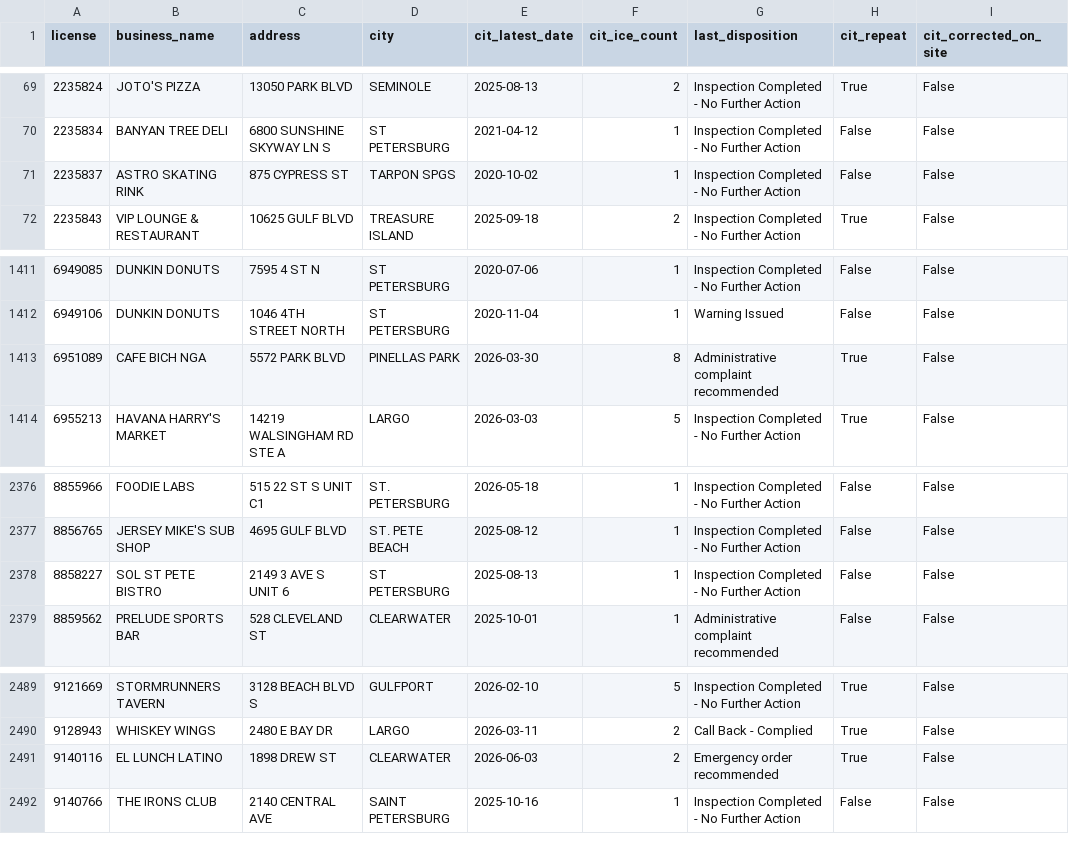
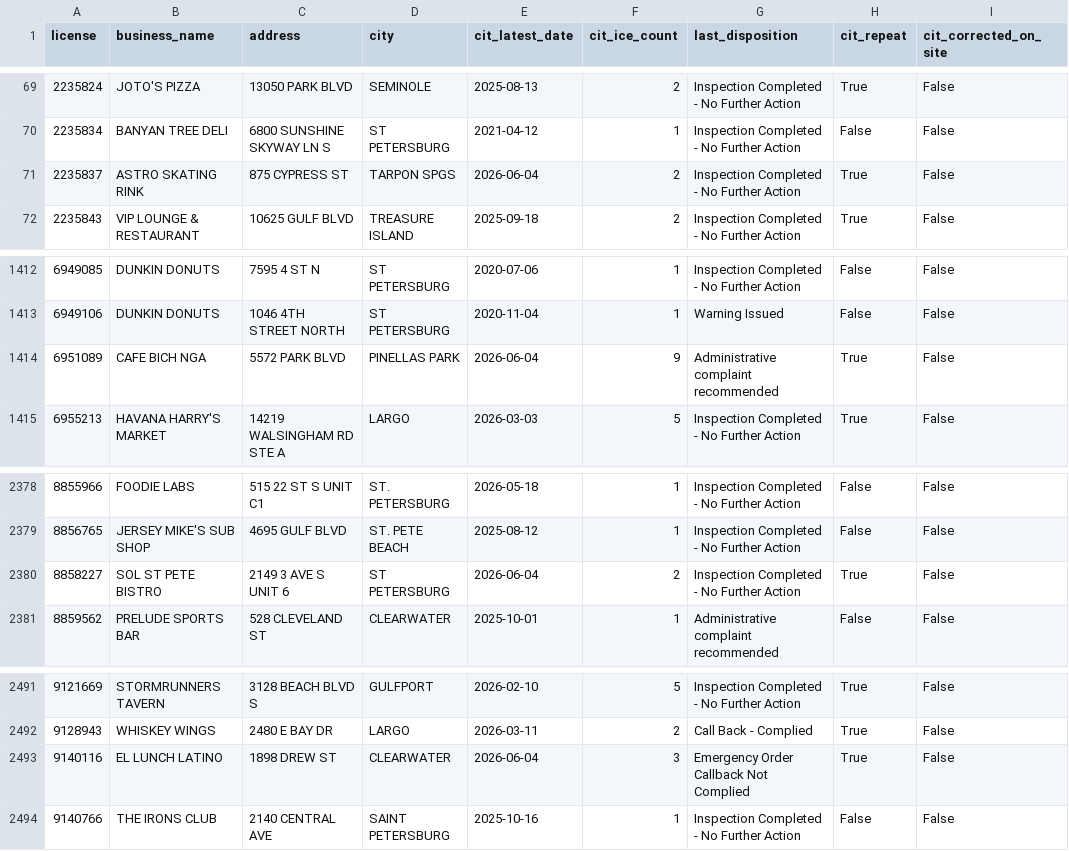
Before and after one commit to pinellasiceco/Pinellasiceco, a CSV file: ice_citation_by_business.csv, drawn as a sheet; only a part is shown, gaps mark what is left out; addresses are those after the commit; the diff covers the shown part only; the diff names each change by its address in the sheet, - before the commit and + after, or states it on an @@ line.

```diff
--- a/ice_citation_by_business.csv
+++ b/ice_citation_by_business.csv
-E71 (cit_latest_date): 2020-10-02
+E71 (cit_latest_date): 2026-06-04
-F71 (cit_ice_count): 1
+F71 (cit_ice_count): 2
-H71 (cit_repeat): False
+H71 (cit_repeat): True
-E1414 (cit_latest_date): 2026-03-30
+E1414 (cit_latest_date): 2026-06-04
-F1414 (cit_ice_count): 8
+F1414 (cit_ice_count): 9
-E2380 (cit_latest_date): 2025-08-13
+E2380 (cit_latest_date): 2026-06-04
-F2380 (cit_ice_count): 1
+F2380 (cit_ice_count): 2
-H2380 (cit_repeat): False
+H2380 (cit_repeat): True
-E2493 (cit_latest_date): 2026-06-03
+E2493 (cit_latest_date): 2026-06-04
-F2493 (cit_ice_count): 2
+F2493 (cit_ice_count): 3
-G2493 (last_disposition): Emergency order recommended
+G2493 (last_disposition): Emergency Order Callback Not Complied
```
Also changed, not shown: 5 added rows elsewhere in this file, 4 other files.
